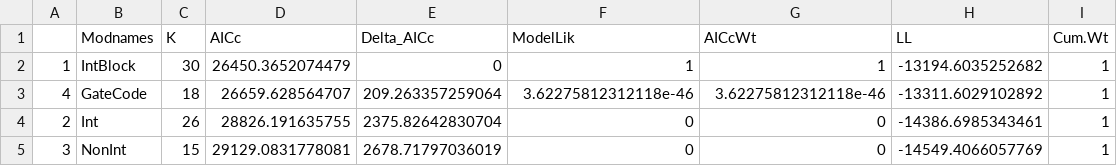
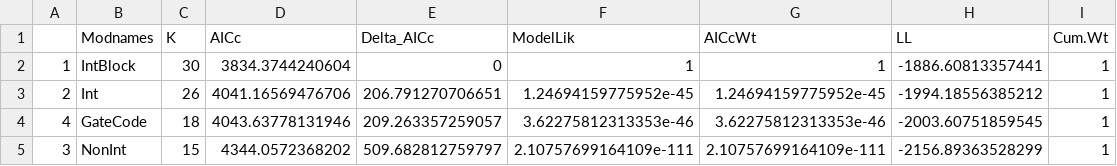
Before and after one commit to bryanpgalligan/FishTrapsFoodSec, a CSV file: 04_Access_Out/CPUE_ModelComparison.csv, drawn as a sheet.

```diff
--- a/04_Access_Out/CPUE_ModelComparison.csv
+++ b/04_Access_Out/CPUE_ModelComparison.csv
@@ -1,5 +1,5 @@
 "","Modnames","K","AICc","Delta_AICc","ModelLik","AICcWt","LL","Cum.Wt"
-"1","IntBlock",30,26450.3652074479,0,1,1,-13194.6035252682,1
-"4","GateCode",18,26659.628564707,209.263357259064,3.62275812312118e-46,3.62275812312118e-46,-13311.6029102892,1
-"2","Int",26,28826.191635755,2375.82642830704,0,0,-14386.6985343461,1
-"3","NonInt",15,29129.0831778081,2678.71797036019,0,0,-14549.4066057769,1
+"1","IntBlock",30,3834.3744240604,0,1,1,-1886.60813357441,1
+"2","Int",26,4041.16569476706,206.791270706651,1.24694159775952e-45,1.24694159775952e-45,-1994.18556385212,1
+"4","GateCode",18,4043.63778131946,209.263357259057,3.62275812313353e-46,3.62275812313353e-46,-2003.60751859545,1
+"3","NonInt",15,4344.0572368202,509.682812759797,2.10757699164109e-111,2.10757699164109e-111,-2156.89363528299,1
```
Also changed, not shown: 04_Access_Out/CPUE_Results.csv, 8 other files.
